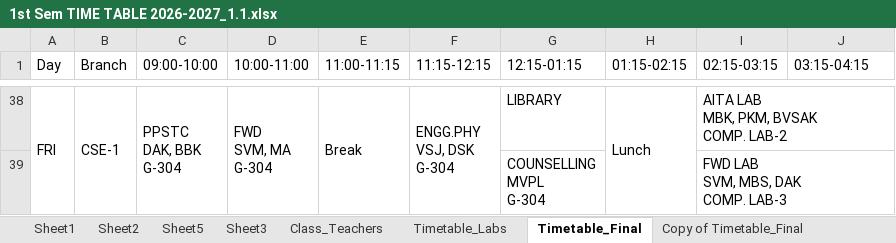
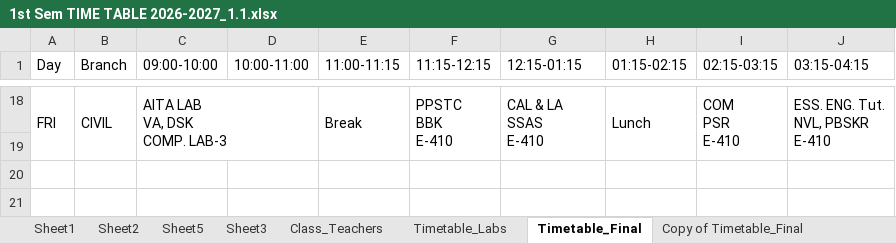
Before and after one commit to saran-neralla7/tt-analytics, an Excel workbook: timetables/1st Sem TIME TABLE 2026-2027_1.1.xlsx, sheet Timetable_Final, drawn as a sheet; only a part is shown, gaps mark what is left out; values as stored, in another font and other column widths than the file's, no cell formats; charts and pictures not drawn; removed rows and columns are numbered as before the commit, all else as after; ↵ is a line break in a cell; the diff covers the shown part only; the diff names each change by its address in the sheet, - before the commit and + after, or states it on an @@ line.

Commit message:
sync: update timetables from Timetable_Final (Oct 23 19:46) - swap Civil Wed COM/Sus.Engg, adjust Mech-Robotics Wed/Thu/Fri COM, Cal&LA Tut, and co-curricular

```diff
--- a/timetables/1st Sem TIME TABLE 2026-2027_1.1.xlsx (sheet Timetable_Final)
+++ b/timetables/1st Sem TIME TABLE 2026-2027_1.1.xlsx (sheet Timetable_Final)
-B18 (Branch): CSE-1
+B18 (Branch): CIVIL
-C18 (09:00-10:00): PPSTC ↵ DAK, BBK ↵ G-304
+C18 (09:00-10:00): AITA LAB ↵ VA, DSK ↵ COMP. LAB-3
-C38:C39 merged
+C18:D19 merged
-D18 (10:00-11:00): FWD ↵ SVM, MA ↵ G-304
+D18 (10:00-11:00): (empty)
-D38:D39 merged
-F18 (11:15-12:15): ENGG.PHY ↵ VSJ, DSK ↵ G-304
+F18 (11:15-12:15): PPSTC ↵ BBK ↵ E-410
-G18 (12:15-01:15): LIBRARY
+G18 (12:15-01:15): CAL & LA ↵ SSAS ↵ E-410
+G18:G19 merged
-I18 (02:15-03:15): AITA LAB ↵ MBK, PKM, BVSAK ↵ COMP. LAB-2
+I18 (02:15-03:15): COM ↵ PSR ↵ E-410
-I38:J38 merged
+I18:I19 merged
-J18 (03:15-04:15): (empty)
+J18 (03:15-04:15): ESS. ENG. Tut. ↵ NVL, PBSKR ↵ E-410
+J18:J19 merged
-row 19:  |  |  |  |  |  | COUNSELLING ↵ MVPL ↵ G-304 |  | FWD LAB ↵ SVM, MBS, DAK ↵ COMP. LAB-3
+row 19: (empty)
-I39:J39 merged
```
Also changed, not shown: 2 added rows, 7 hidden or unhidden rows, 13 edited cells and merged cells elsewhere in this sheet, cell formats, 1 other file.
